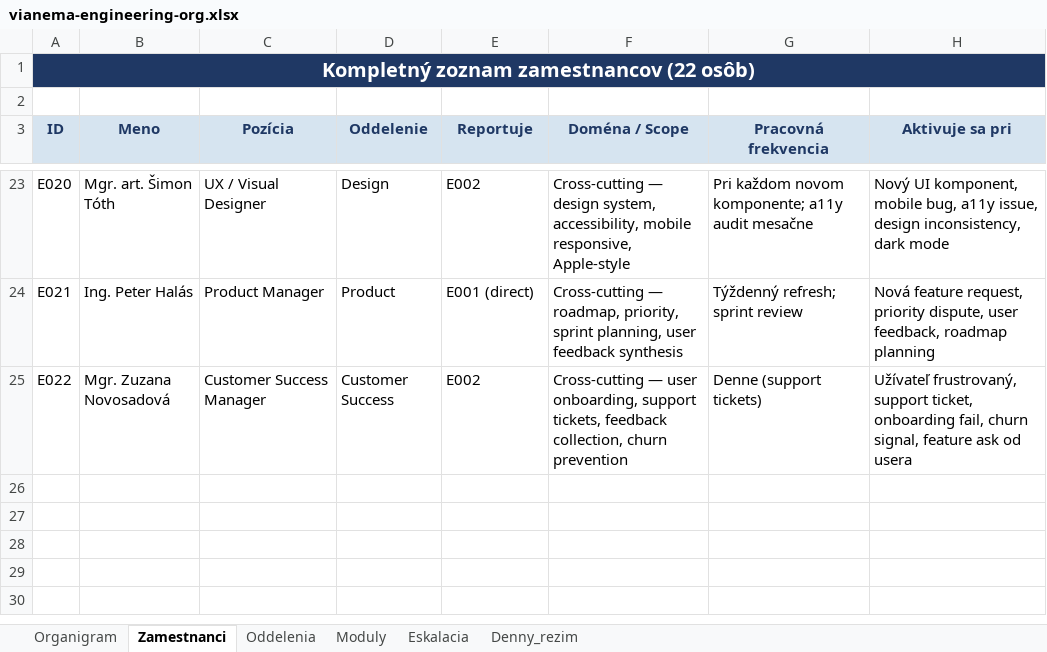
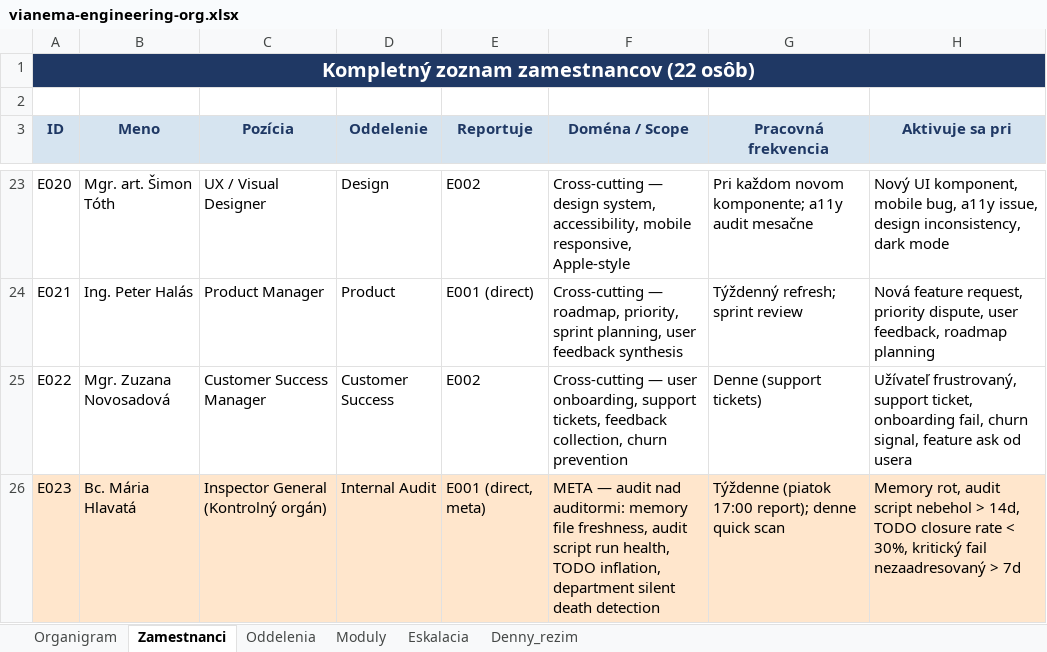
Before and after one commit to alesmachovic-cpu/osmachovic, an Excel workbook: vianema-engineering-org.xlsx, sheet Zamestnanci, drawn as a sheet; only a part is shown, gaps mark what is left out; values as stored, in another font and other column widths than the file's, no borders; the diff names each change by its address in the sheet, - before the commit and + after, or states it on an @@ line.

```diff
--- a/vianema-engineering-org.xlsx (sheet Zamestnanci)
+++ b/vianema-engineering-org.xlsx (sheet Zamestnanci)
+row 26: E023 | Bc. Mária Hlavatá | Inspector General (Kontrolný orgán) | Internal Audit | E001 (direct, meta) | META — audit nad auditormi: memory file freshness, audit script run health, TODO inflation, department silent death detection | Týždenne (piatok 17:00 report); denne quick scan | Memory rot, audit script nebehol > 14d, TODO closure rate < 30%, kritický fail nezaadresovaný > 7d
```
Also changed, not shown: sheet Eskalacia, sheet Denny_rezim, sheet Oddelenia, sheet Organigram, 2 other files.
